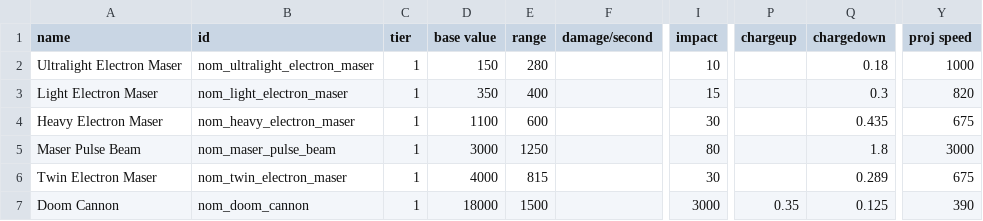
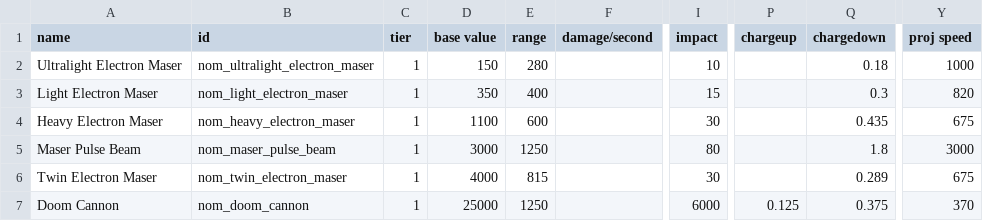
Before and after one commit to Trylobot/ss-nom, a CSV file: data/weapons/weapon_data.csv, drawn as a sheet; only a part is shown, gaps mark what is left out; the diff names each change by its address in the sheet, - before the commit and + after, or states it on an @@ line.

```diff
--- a/data/weapons/weapon_data.csv
+++ b/data/weapons/weapon_data.csv
-D7 (base value): 18000
+D7 (base value): 25000
-E7 (range): 1500
+E7 (range): 1250
-I7 (impact): 3000
+I7 (impact): 6000
-P7 (chargeup): 0.35
+P7 (chargeup): 0.125
-Q7 (chargedown): 0.125
+Q7 (chargedown): 0.375
-Y7 (proj speed): 390
+Y7 (proj speed): 370
```
Also changed, not shown: data/hulls/ship_data.csv.
